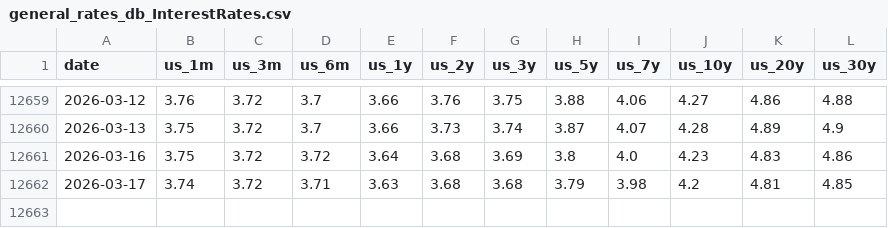
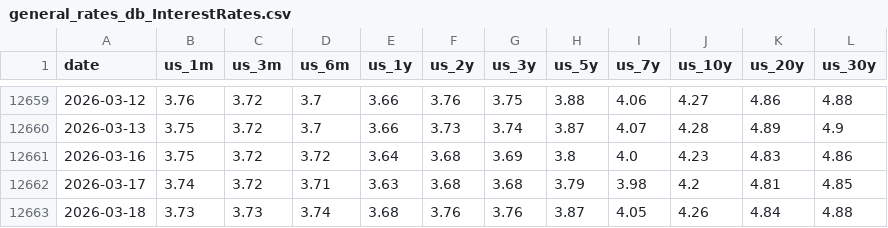
Before and after one commit to alpha-ai-mvp/daily-static-data, a CSV file: general_rates_db_InterestRates.csv, drawn as a sheet; only a part is shown, gaps mark what is left out; the diff names each change by its address in the sheet, - before the commit and + after, or states it on an @@ line.

```diff
--- a/general_rates_db_InterestRates.csv
+++ b/general_rates_db_InterestRates.csv
+row 12663: 2026-03-18 | 3.73 | 3.73 | 3.74 | 3.68 | 3.76 | 3.76 | 3.87 | 4.05 | 4.26 | 4.84 | 4.88
```
